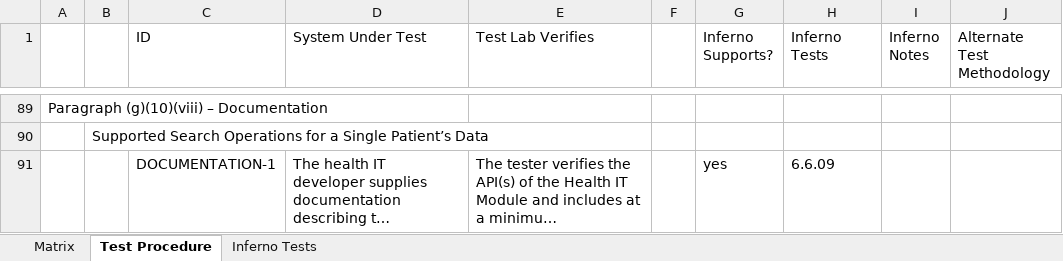
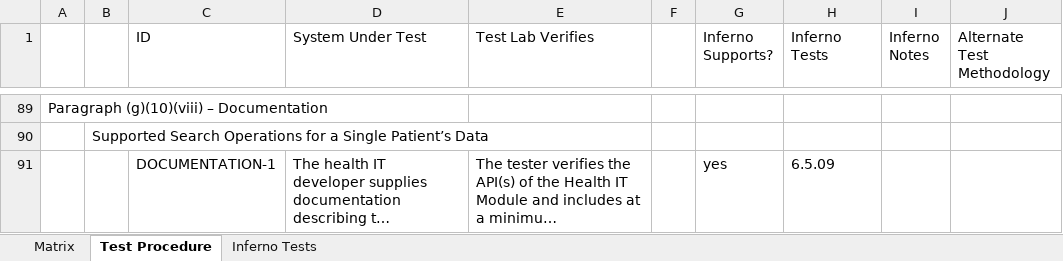
Before and after one commit to onc-healthit/onc-certification-g10-test-kit, an Excel workbook: onc_certification_g10_matrix.xlsx, sheet Test Procedure, drawn as a sheet; only a part is shown, gaps mark what is left out; long unchanged cells end in …; values as stored, in another font and other column widths than the file's, no borders; the diff covers the shown part only; the diff names each change by its address in the sheet, - before the commit and + after, or states it on an @@ line.

Commit message:
FI-1615: Remove invalid launch tests (#152)
* remove invalid launch tests

* update numbering in test procedure

* regenerate test matrix

* Update program procedure to reflect new v2.1 language.

Co-authored-by: Rob Scanlon <robscanlon@gmail.com>

```diff
--- a/onc_certification_g10_matrix.xlsx (sheet Test Procedure)
+++ b/onc_certification_g10_matrix.xlsx (sheet Test Procedure)
-H91 (Inferno Tests): 6.6.09
+H91 (Inferno Tests): 6.5.09
```
Also changed, not shown: 13 edited cells elsewhere in this sheet, sheet Inferno Tests, sheet Matrix, 3 other files.
